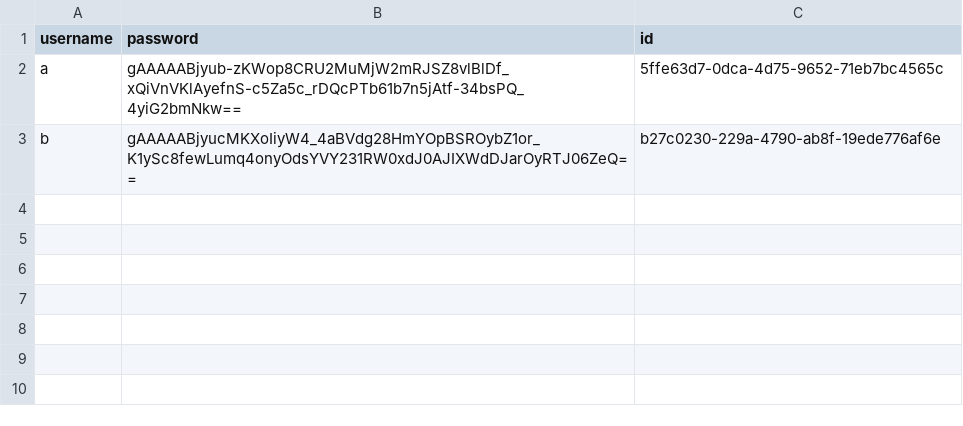
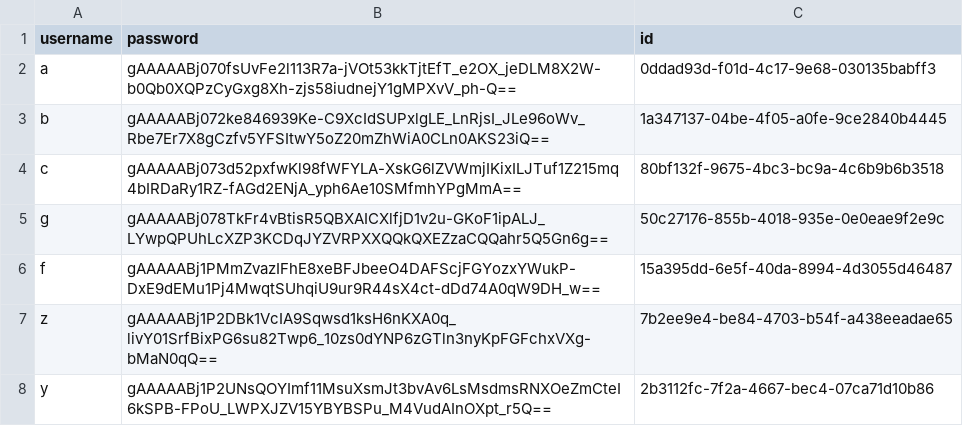
Before and after one commit to ProtDos/PrivateChatOld, a CSV file: PrivateChat/database.csv, drawn as a sheet.

```diff
--- a/PrivateChat/database.csv
+++ b/PrivateChat/database.csv
@@ -1,3 +1,8 @@
 username,password,id
-a,gAAAAABjyub-zKWop8CRU2MuMjW2mRJSZ8vlBlDf_xQiVnVKlAyefnS-c5Za5c_rDQcPTb61b7n5jAtf-34bsPQ_4yiG2bmNkw==,5ffe63d7-0dca-4d75-9652-71eb7bc4565c
-b,gAAAAABjyucMKXoIiyW4_4aBVdg28HmYOpBSROybZ1or_K1ySc8fewLumq4onyOdsYVY231RW0xdJ0AJIXWdDJarOyRTJ06ZeQ==,b27c0230-229a-4790-ab8f-19ede776af6e
+a,gAAAAABj070fsUvFe2l113R7a-jVOt53kkTjtEfT_e2OX_jeDLM8X2W-b0Qb0XQPzCyGxg8Xh-zjs58iudnejY1gMPXvV_ph-Q==,0ddad93d-f01d-4c17-9e68-030135babff3
+b,gAAAAABj072ke846939Ke-C9XcIdSUPxlgLE_LnRjsI_JLe96oWv_Rbe7Er7X8gCzfv5YFSItwY5oZ20mZhWiA0CLn0AKS23iQ==,1a347137-04be-4f05-a0fe-9ce2840b4445
+c,gAAAAABj073d52pxfwKl98fWFYLA-XskG6lZVWmjIKixILJTuf1Z215mq4bIRDaRy1RZ-fAGd2ENjA_yph6Ae10SMfmhYPgMmA==,80bf132f-9675-4bc3-bc9a-4c6b9b6b3518
+g,gAAAAABj078TkFr4vBtisR5QBXAICXlfjD1v2u-GKoF1ipALJ_LYwpQPUhLcXZP3KCDqJYZVRPXXQQkQXEZzaCQQahr5Q5Gn6g==,50c27176-855b-4018-935e-0e0eae9f2e9c
+f,gAAAAABj1PMmZvazIFhE8xeBFJbeeO4DAFScjFGYozxYWukP-DxE9dEMu1Pj4MwqtSUhqiU9ur9R44sX4ct-dDd74A0qW9DH_w==,15a395dd-6e5f-40da-8994-4d3055d46487
+z,gAAAAABj1P2DBk1VcIA9Sqwsd1ksH6nKXA0q_livY01SrfBixPG6su82Twp6_10zs0dYNP6zGTln3nyKpFGFchxVXg-bMaN0qQ==,7b2ee9e4-be84-4703-b54f-a438eeadae65
+y,gAAAAABj1P2UNsQOYImf11MsuXsmJt3bvAv6LsMsdmsRNXOeZmCteI6kSPB-FPoU_LWPXJZV15YBYBSPu_M4VudAInOXpt_r5Q==,2b3112fc-7f2a-4667-bec4-07ca71d10b86
```
Also changed, not shown: 15 other files.
